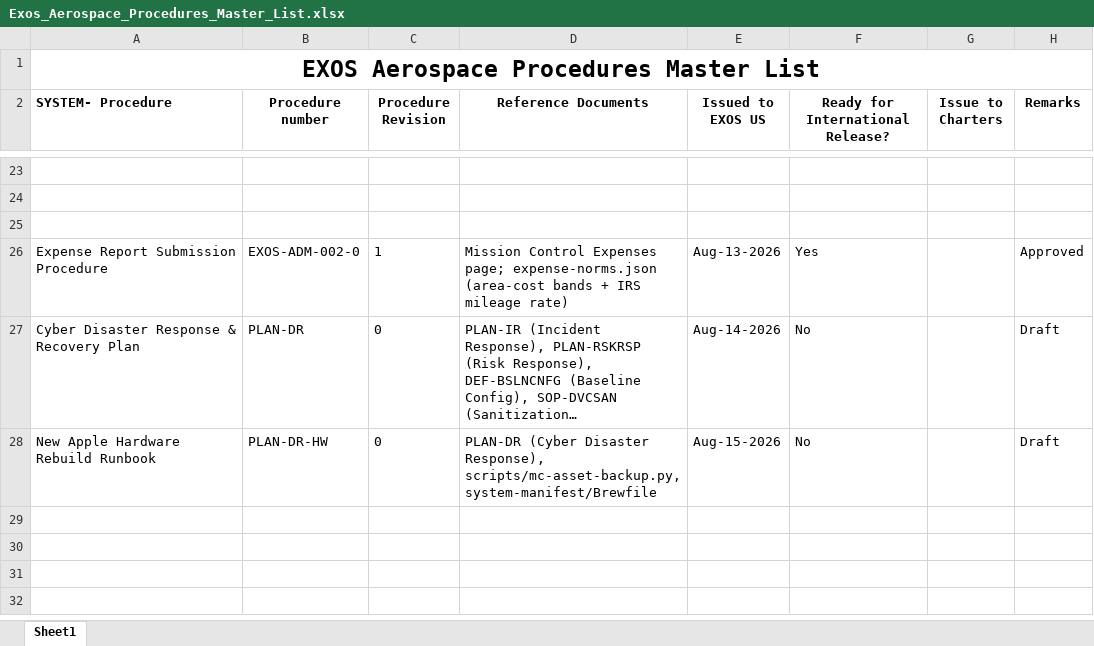
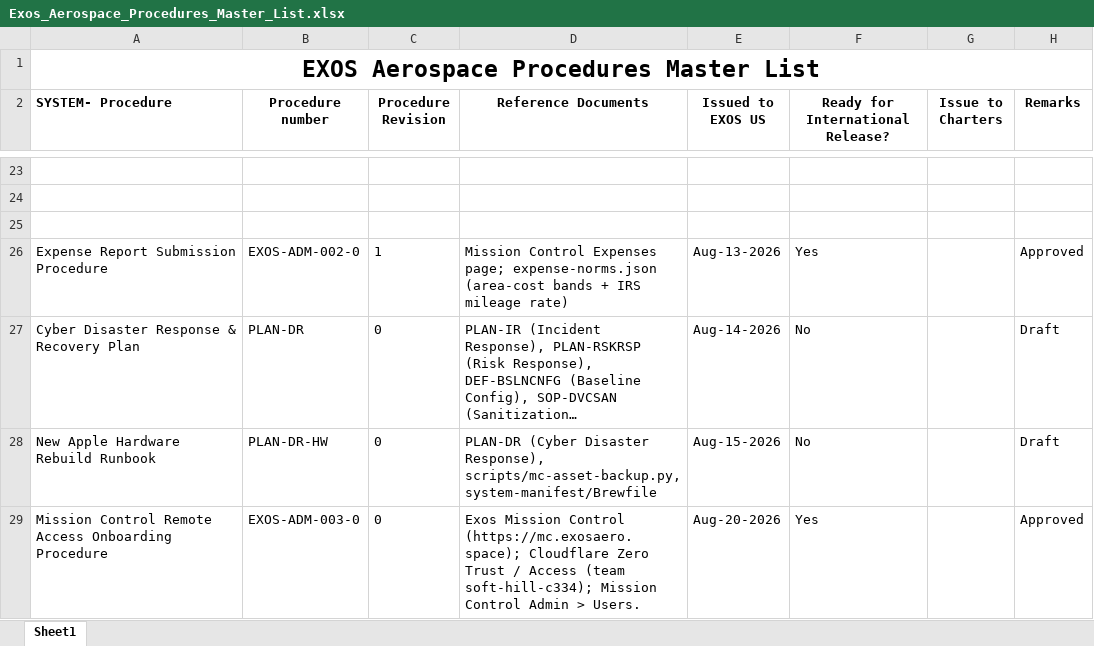
Before and after one commit to ExosAerospace/workspace, an Excel workbook: process-library/01-quality-as9100/Exos_Aerospace_Procedures_Master_List.xlsx, sheet Sheet1, drawn as a sheet; only a part is shown, gaps mark what is left out; long unchanged cells end in …; values as stored, in another font and other column widths than the file's, no borders; the diff names each change by its address in the sheet, - before the commit and + after, or states it on an @@ line.

```diff
--- a/process-library/01-quality-as9100/Exos_Aerospace_Procedures_Master_List.xlsx (sheet Sheet1)
+++ b/process-library/01-quality-as9100/Exos_Aerospace_Procedures_Master_List.xlsx (sheet Sheet1)
+row 29: Mission Control Remote Access Onboarding Procedure | EXOS-ADM-003-0 | 0 | Exos Mission Control (https://mc.exosaero.space); Cloudflare Zero Trust / Access (team soft-hill-c334); Mission Control Admin > Users. | Aug-20-2026 | Yes |  | Approved
```
Also changed, not shown: 4 other files.
